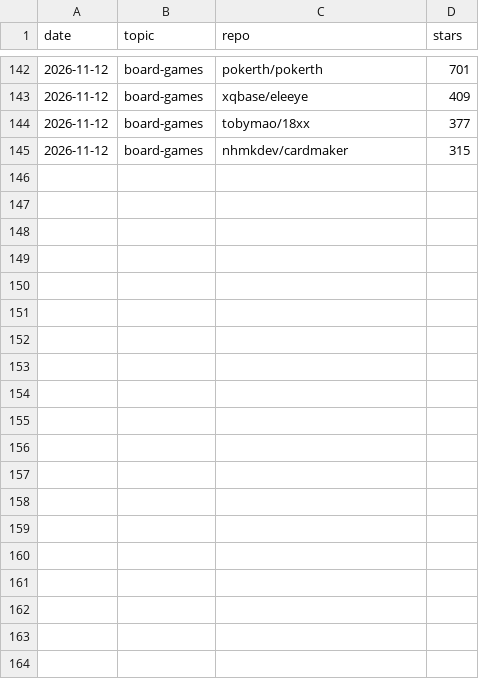
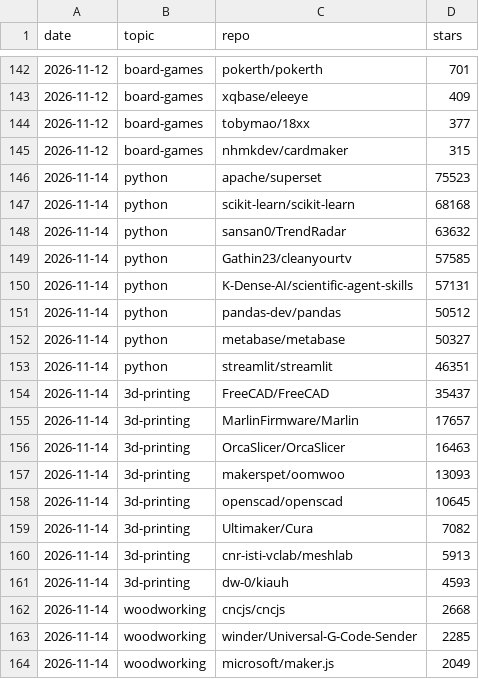
Before and after one commit to Ovalt1nejenk1ns/maker-hub, a CSV file: data/history.csv, drawn as a sheet; only a part is shown, gaps mark what is left out; the diff covers the shown part only; the diff names each change by its address in the sheet, - before the commit and + after, or states it on an @@ line.

```diff
--- a/data/history.csv
+++ b/data/history.csv
+row 146: 2026-11-14 | python | apache/superset | 75523
+row 147: 2026-11-14 | python | scikit-learn/scikit-learn | 68168
+row 148: 2026-11-14 | python | sansan0/TrendRadar | 63632
+row 149: 2026-11-14 | python | Gathin23/cleanyourtv | 57585
+row 150: 2026-11-14 | python | K-Dense-AI/scientific-agent-skills | 57131
+row 151: 2026-11-14 | python | pandas-dev/pandas | 50512
+row 152: 2026-11-14 | python | metabase/metabase | 50327
+row 153: 2026-11-14 | python | streamlit/streamlit | 46351
+row 154: 2026-11-14 | 3d-printing | FreeCAD/FreeCAD | 35437
+row 155: 2026-11-14 | 3d-printing | MarlinFirmware/Marlin | 17657
+row 156: 2026-11-14 | 3d-printing | OrcaSlicer/OrcaSlicer | 16463
+row 157: 2026-11-14 | 3d-printing | makerspet/oomwoo | 13093
+row 158: 2026-11-14 | 3d-printing | openscad/openscad | 10645
+row 159: 2026-11-14 | 3d-printing | Ultimaker/Cura | 7082
+row 160: 2026-11-14 | 3d-printing | cnr-isti-vclab/meshlab | 5913
+row 161: 2026-11-14 | 3d-printing | dw-0/kiauh | 4593
+row 162: 2026-11-14 | woodworking | cncjs/cncjs | 2668
+row 163: 2026-11-14 | woodworking | winder/Universal-G-Code-Sender | 2285
+row 164: 2026-11-14 | woodworking | microsoft/maker.js | 2049
```
Also changed, not shown: 29 added rows elsewhere in this file, 1 other file.
